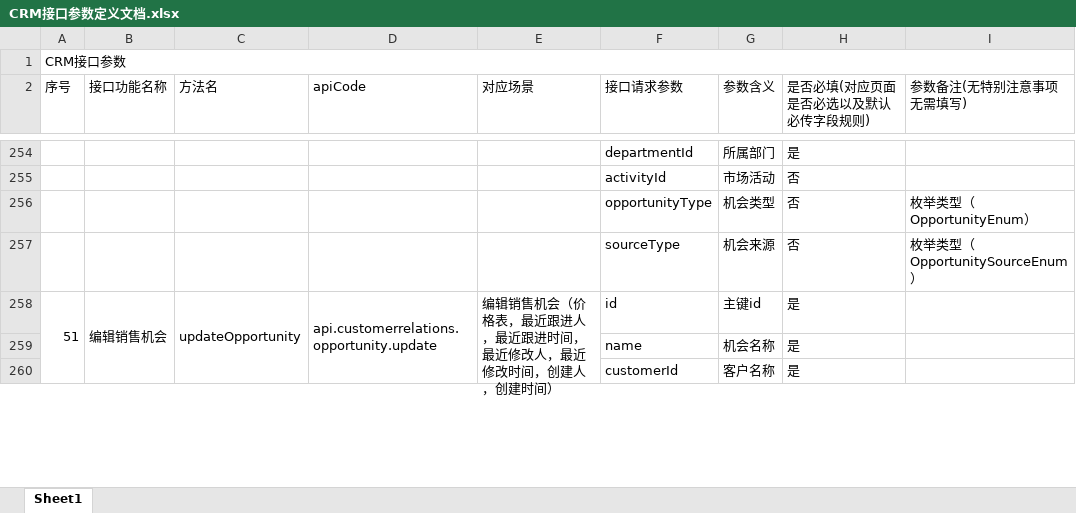
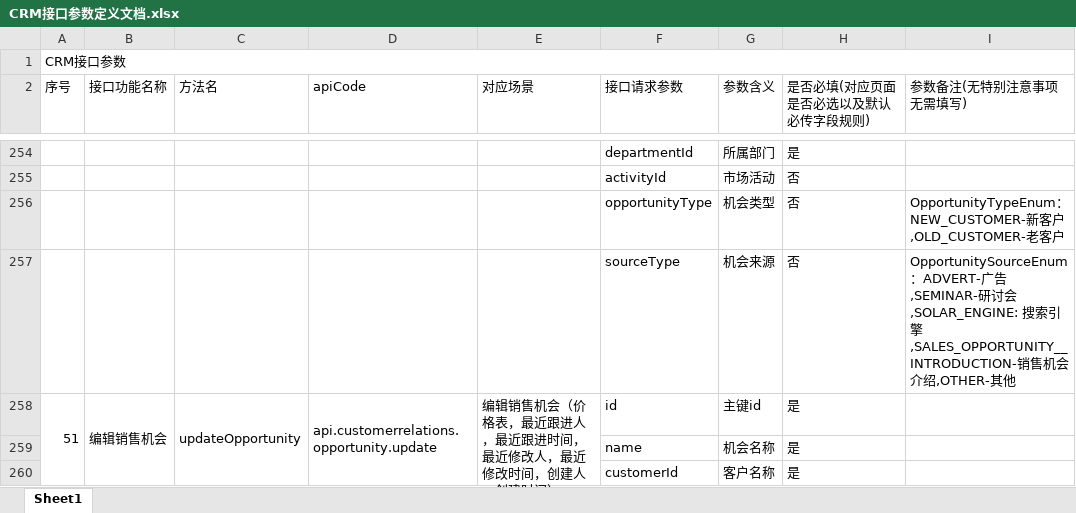
Before and after one commit to evenbing/crm_app, an Excel workbook: z-UI/CRM接口参数定义文档.xlsx, sheet Sheet1, drawn as a sheet; only a part is shown, gaps mark what is left out; values as stored, in another font and other column widths than the file's, no cell formats; the diff covers the shown part only; the diff names each change by its address in the sheet, - before the commit and + after, or states it on an @@ line.

```diff
--- a/z-UI/CRM接口参数定义文档.xlsx (sheet Sheet1)
+++ b/z-UI/CRM接口参数定义文档.xlsx (sheet Sheet1)
-I256 (参数备注(无特别注意事项无需填写)): 枚举类型（OpportunityEnum）
+I256 (参数备注(无特别注意事项无需填写)): OpportunityTypeEnum：NEW_CUSTOMER-新客户,OLD_CUSTOMER-老客户
-I257 (参数备注(无特别注意事项无需填写)): 枚举类型（OpportunitySourceEnum）
+I257 (参数备注(无特别注意事项无需填写)): OpportunitySourceEnum：ADVERT-广告,SEMINAR-研讨会,SOLAR_ENGINE: 搜索引擎,SALES_OPPORTUNITY__INTRODUCTION-销售机会介绍,OTHER-其他
```
Also changed, not shown: 122 added rows and 14 edited cells elsewhere in this sheet, cell formats, 8 other files.
